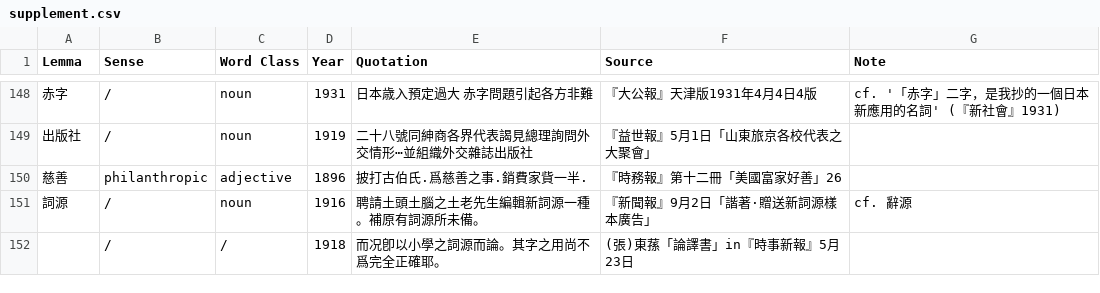
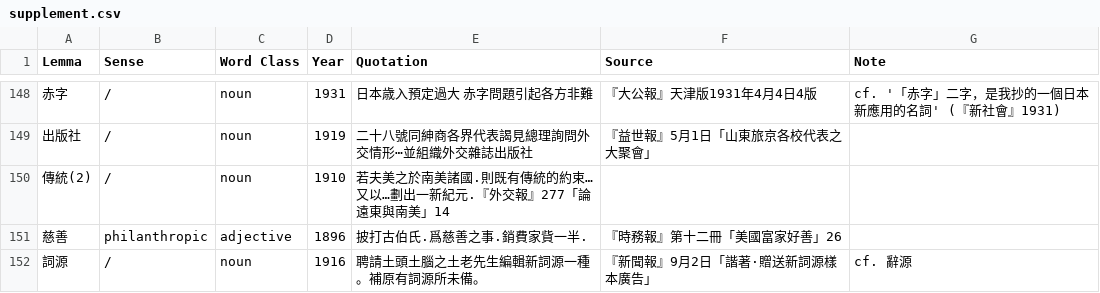
Before and after one commit to t18d/HuangSupplement, a CSV file: supplement.csv, drawn as a sheet; only a part is shown, gaps mark what is left out; the shorter side is filled out with more unchanged rows; the diff names each change by its address in the sheet, - before the commit and + after, or states it on an @@ line.

Commit message:
Chang (2020) antedates 傳統(2)

```diff
--- a/supplement.csv
+++ b/supplement.csv
+row 150: 傳統(2) | / | noun | 1910 | 若夫美之於南美諸國.則既有傳統的約束…又以…劃出一新紀元.『外交報』277「論遠東與南美」14
```
